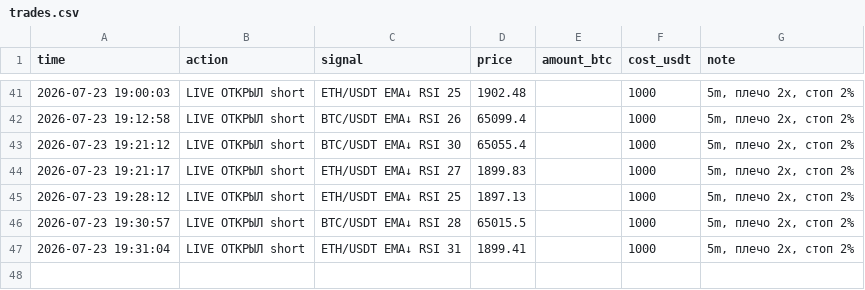
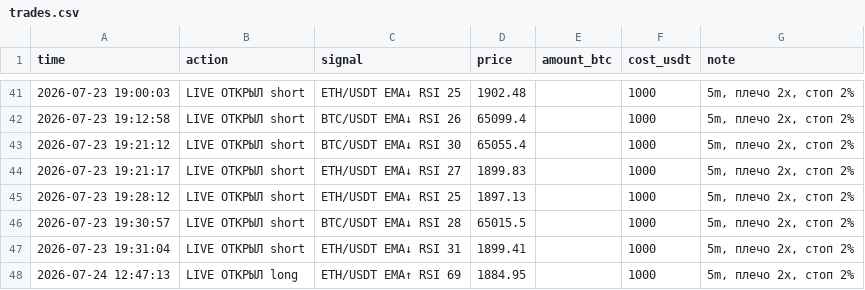
Before and after one commit to cyberacademiya-bit/trister, a CSV file: trades.csv, drawn as a sheet; only a part is shown, gaps mark what is left out.

Commit message:
🔴🟢 live: живая торговля фьючерсами

```diff
--- a/trades.csv
+++ b/trades.csv
@@ -47 +47,2 @@ time,action,signal,price,amount_btc,cost_usdt,note
 2026-07-23 19:31:04,LIVE ОТКРЫЛ short,ETH/USDT EMA↓ RSI 31,1899.41,,1000,"5m, плечо 2x, стоп 2%"
+2026-07-24 12:47:13,LIVE ОТКРЫЛ long,ETH/USDT EMA↑ RSI 69,1884.95,,1000,"5m, плечо 2x, стоп 2%"
```
Also changed, not shown: 5 other files.
